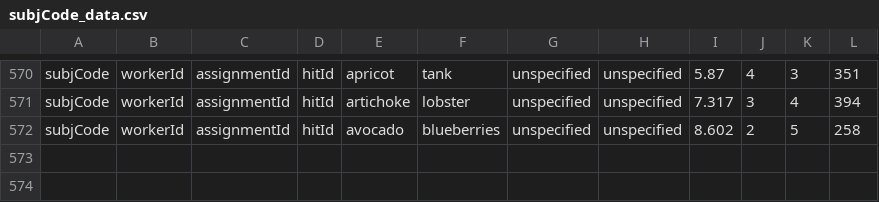
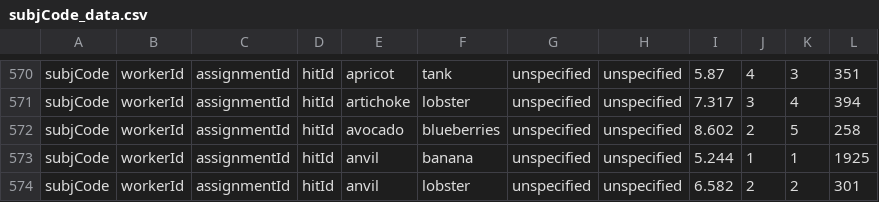
Before and after one commit to lupyanlab/Word-Similarity-Experiment, a CSV file: data/subjCode_data.csv, drawn as a sheet; only a part is shown, gaps mark what is left out.

```diff
--- a/data/subjCode_data.csv
+++ b/data/subjCode_data.csv
@@ -572 +572,3 @@ subjCode,workerId,assignmentId,hitId,artichoke,lobster,unspecified,unspecified,7
 subjCode,workerId,assignmentId,hitId,avocado,blueberries,unspecified,unspecified,8.602,2,5,258
+subjCode,workerId,assignmentId,hitId,anvil,banana,unspecified,unspecified,5.244,1,1,1925
+subjCode,workerId,assignmentId,hitId,anvil,lobster,unspecified,unspecified,6.582,2,2,301
```
Also changed, not shown: trials/subjCode_trials.csv, 2 other files.
